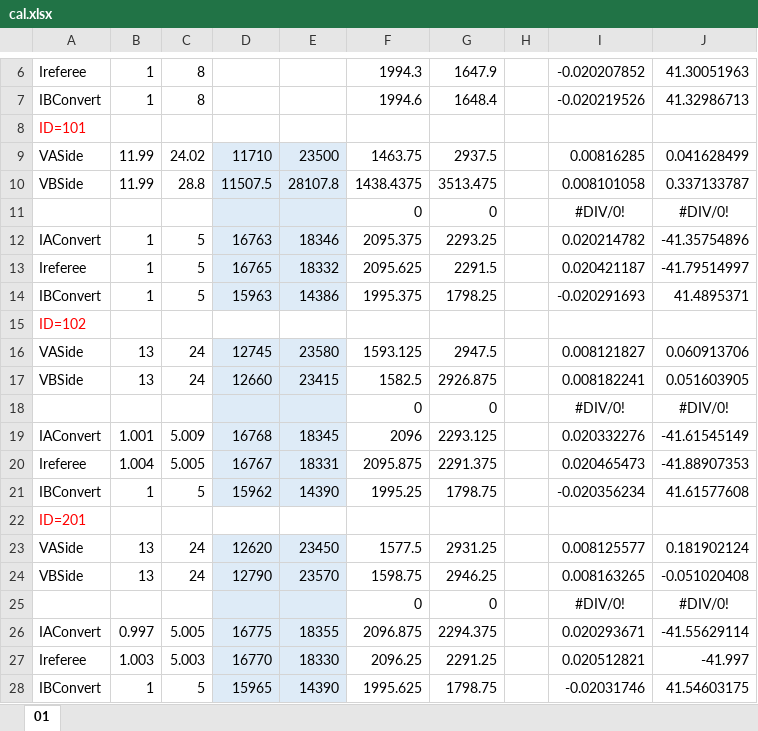
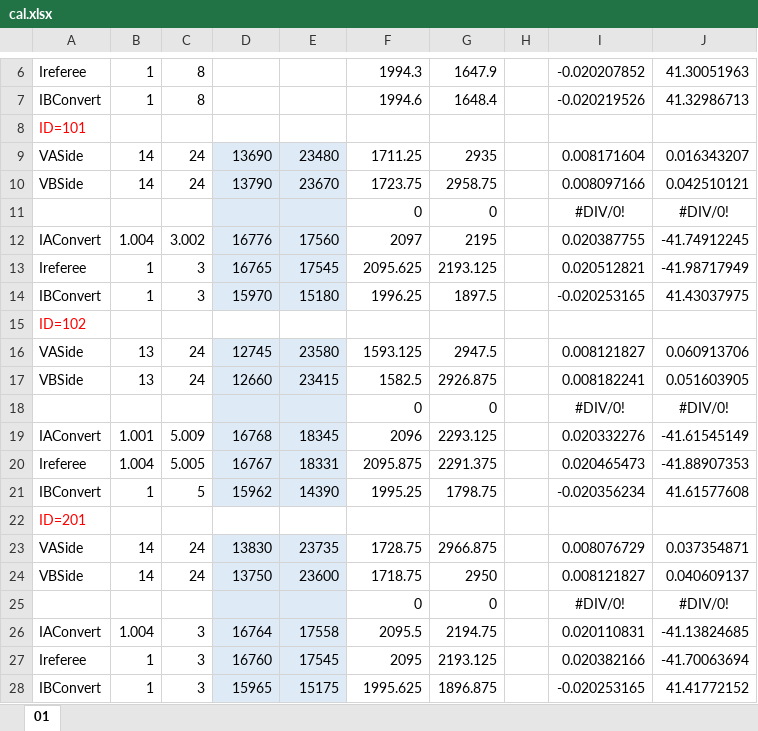
Before and after one commit to GKD-RM-Lab/SuperCap_GKD, an Excel workbook: Calibration/cal.xlsx, sheet 01, drawn as a sheet; only a part is shown, gaps mark what is left out; values as stored, in another font and other column widths than the file's, no borders; removed rows and columns are numbered as before the commit, all else as after; the diff names each change by its address in the sheet, - before the commit and + after, or states it on an @@ line.

```diff
--- a/Calibration/cal.xlsx (sheet 01)
+++ b/Calibration/cal.xlsx (sheet 01)
-row 9: VASide | 11.99 | 24.02 | 11710 | 23500 | 1463.75 | 2937.5 |  | 0.00816285 | 0.041628499
-row 10: VBSide | 11.99 | 28.8 | 11507.5 | 28107.8 | 1438.4375 | 3513.475 |  | 0.008101058 | 0.337133787
+row 9: VASide | 14 | 24 | 13690 | 23480 | 1711.25 | 2935 |  | 0.008171604 | 0.016343207
+row 10: VBSide | 14 | 24 | 13790 | 23670 | 1723.75 | 2958.75 |  | 0.008097166 | 0.042510121
-row 12: IAConvert | 1 | 5 | 16763 | 18346 | 2095.375 | 2293.25 |  | 0.020214782 | -41.35754896
+row 12: IAConvert | 1.004 | 3.002 | 16776 | 17560 | 2097 | 2195 |  | 0.020387755 | -41.74912245
-C13: 5
+C13: 3
-E13: 18332
+E13: 17545
-G13: 2291.5
+G13: 2193.125
-I13: 0.020421187
+I13: 0.020512821
-J13: -41.79514997
+J13: -41.98717949
-row 14: IBConvert | 1 | 5 | 15963 | 14386 | 1995.375 | 1798.25 |  | -0.020291693 | 41.4895371
+row 14: IBConvert | 1 | 3 | 15970 | 15180 | 1996.25 | 1897.5 |  | -0.020253165 | 41.43037975
-row 23: VASide | 13 | 24 | 12620 | 23450 | 1577.5 | 2931.25 |  | 0.008125577 | 0.181902124
-row 24: VBSide | 13 | 24 | 12790 | 23570 | 1598.75 | 2946.25 |  | 0.008163265 | -0.051020408
+row 23: VASide | 14 | 24 | 13830 | 23735 | 1728.75 | 2966.875 |  | 0.008076729 | 0.037354871
+row 24: VBSide | 14 | 24 | 13750 | 23600 | 1718.75 | 2950 |  | 0.008121827 | 0.040609137
-row 26: IAConvert | 0.997 | 5.005 | 16775 | 18355 | 2096.875 | 2294.375 |  | 0.020293671 | -41.55629114
-row 27: Ireferee | 1.003 | 5.003 | 16770 | 18330 | 2096.25 | 2291.25 |  | 0.020512821 | -41.997
+row 26: IAConvert | 1.004 | 3 | 16764 | 17558 | 2095.5 | 2194.75 |  | 0.020110831 | -41.13824685
+row 27: Ireferee | 1 | 3 | 16760 | 17545 | 2095 | 2193.125 |  | 0.020382166 | -41.70063694
-C28: 5
+C28: 3
-E28: 14390
+E28: 15175
-G28: 1798.75
+G28: 1896.875
-I28: -0.02031746
+I28: -0.020253165
-J28: 41.54603175
+J28: 41.41772152
```
Also changed, not shown: 17 other files.
